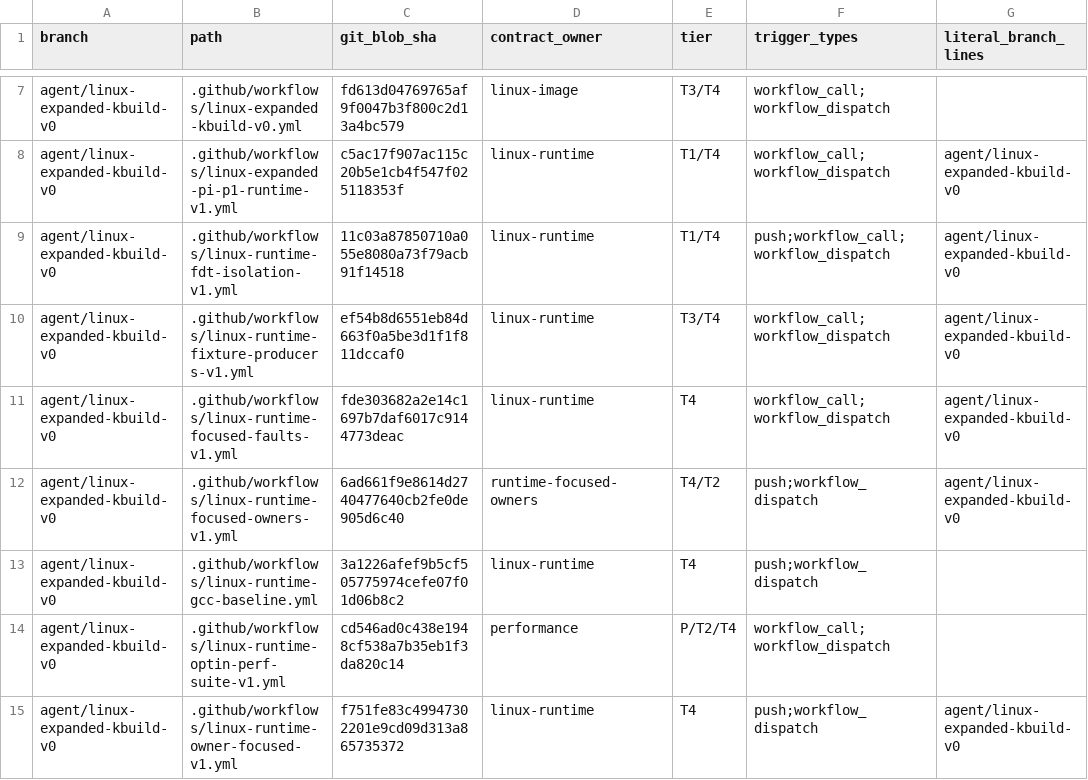
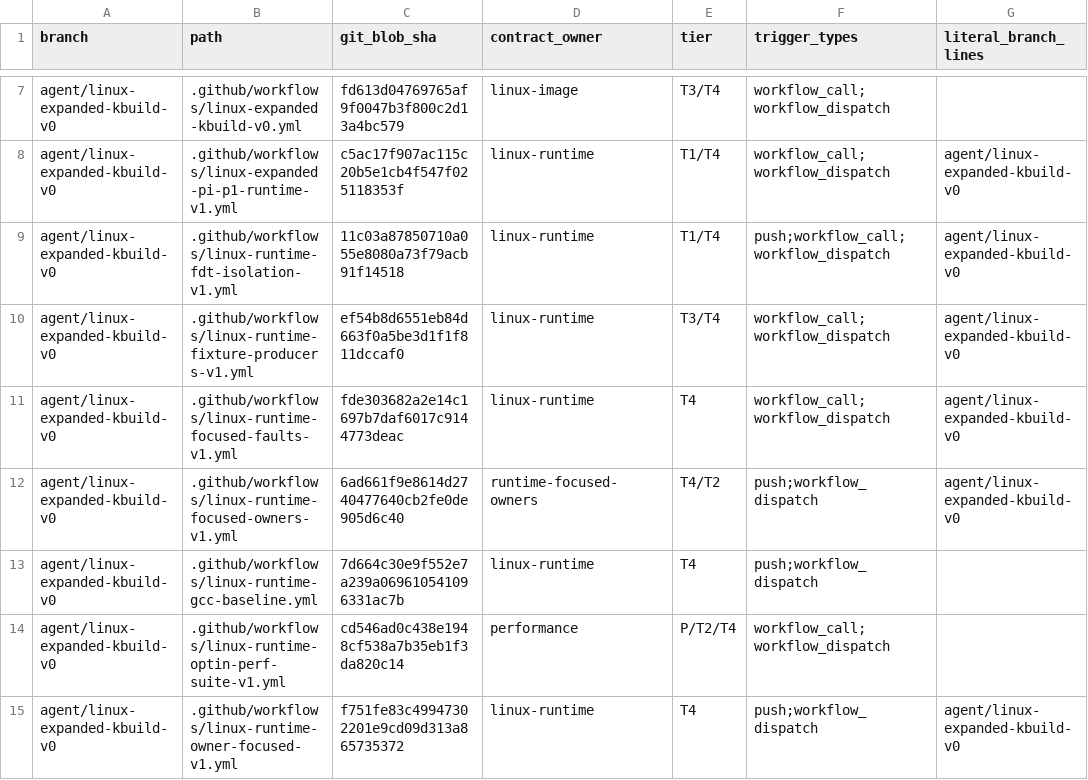
Before and after one commit to yituanxing/minic-toolchain, a TSV file: docs/ci/active-workflow-inventory-2026-10-09.tsv, drawn as a sheet; only a part is shown, gaps mark what is left out; the diff names each change by its address in the sheet, - before the commit and + after, or states it on an @@ line.

Commit message:
ci: attest exact frozen-input paired A/B source reference in one-owner workflow inventory

```diff
--- a/docs/ci/active-workflow-inventory-2026-10-09.tsv
+++ b/docs/ci/active-workflow-inventory-2026-10-09.tsv
-C13 (git_blob_sha): 3a1226afef9b5cf505775974cefe07f01d06b8c2
+C13 (git_blob_sha): 7d664c30e9f552e7a239a069610541096331ac7b
```
